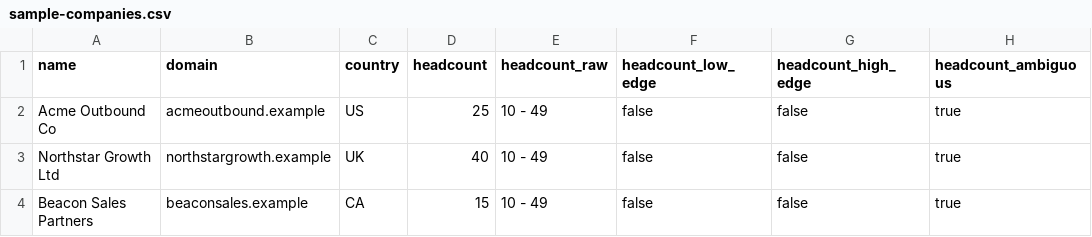
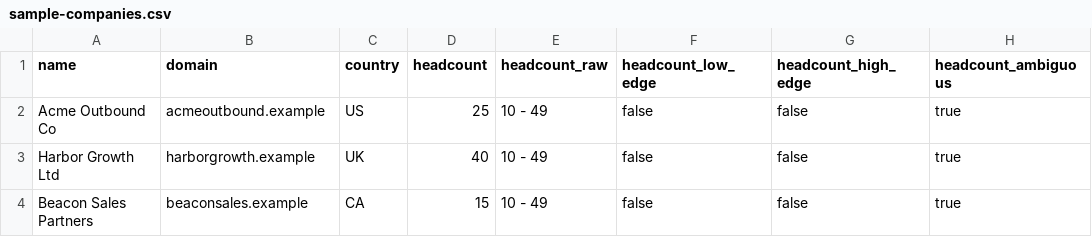
Before and after one commit to gabchess/prospector, a CSV file: data/sample-companies.csv, drawn as a sheet; only a part is shown; the diff names each change by its address in the sheet, - before the commit and + after, or states it on an @@ line.

```diff
--- a/data/sample-companies.csv
+++ b/data/sample-companies.csv
-A3 (name): Northstar Growth Ltd
+A3 (name): Harbor Growth Ltd
-B3 (domain): northstargrowth.example
+B3 (domain): harborgrowth.example
```
Also changed, not shown: 46 other files.
